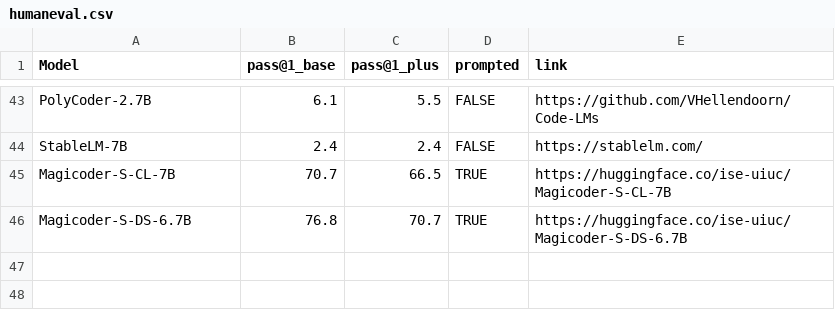
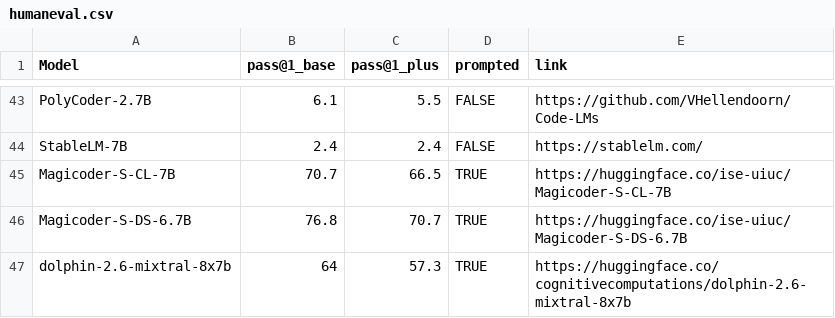
Before and after one commit to evalplus/evalplus.github.io, a CSV file: humaneval.csv, drawn as a sheet; only a part is shown, gaps mark what is left out; the diff names each change by its address in the sheet, - before the commit and + after, or states it on an @@ line.

```diff
--- a/humaneval.csv
+++ b/humaneval.csv
+row 47: dolphin-2.6-mixtral-8x7b | 64 | 57.3 | TRUE | https://huggingface.co/cognitivecomputations/dolphin-2.6-mixtral-8x7b
```
Also changed, not shown: mbpp.csv.
